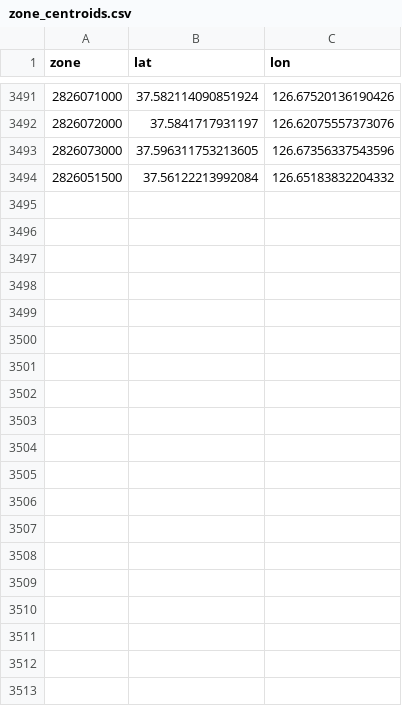
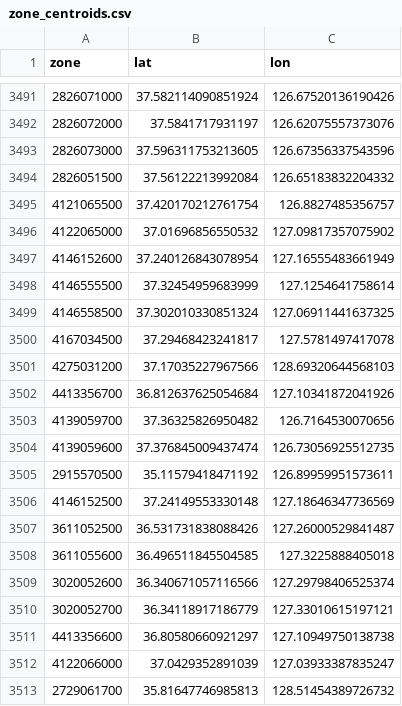
Before and after one commit to fredshone/foundata, a CSV file: configs/ktdb/zone_centroids.csv, drawn as a sheet; only a part is shown, gaps mark what is left out; the diff names each change by its address in the sheet, - before the commit and + after, or states it on an @@ line.

Commit message:
adds more years of ktdb

```diff
--- a/configs/ktdb/zone_centroids.csv
+++ b/configs/ktdb/zone_centroids.csv
+row 3495: 4121065500 | 37.420170212761754 | 126.8827485356757
+row 3496: 4122065000 | 37.01696856550532 | 127.09817357075902
+row 3497: 4146152600 | 37.240126843078954 | 127.16555483661949
+row 3498: 4146555500 | 37.32454959683999 | 127.1254641758614
+row 3499: 4146558500 | 37.302010330851324 | 127.06911441637325
+row 3500: 4167034500 | 37.29468423241817 | 127.5781497417078
+row 3501: 4275031200 | 37.17035227967566 | 128.69320644568103
+row 3502: 4413356700 | 36.812637625054684 | 127.10341872041926
+row 3503: 4139059700 | 37.36325826950482 | 126.7164530070656
+row 3504: 4139059600 | 37.376845009437474 | 126.73056925512735
+row 3505: 2915570500 | 35.11579418471192 | 126.89959951573611
+row 3506: 4146152500 | 37.24149553330148 | 127.18646347736569
+row 3507: 3611052500 | 36.531731838088426 | 127.26000529841487
+row 3508: 3611055600 | 36.496511845504585 | 127.3225888405018
+row 3509: 3020052600 | 36.340671057116566 | 127.29798406525374
+row 3510: 3020052700 | 36.34118917186779 | 127.33010615197121
+row 3511: 4413356600 | 36.80580660921297 | 127.10949750138738
+row 3512: 4122066000 | 37.0429352891039 | 127.03933387835247
+row 3513: 2729061700 | 35.81647746985813 | 128.51454389726732
```
Also changed, not shown: 46 other files.
